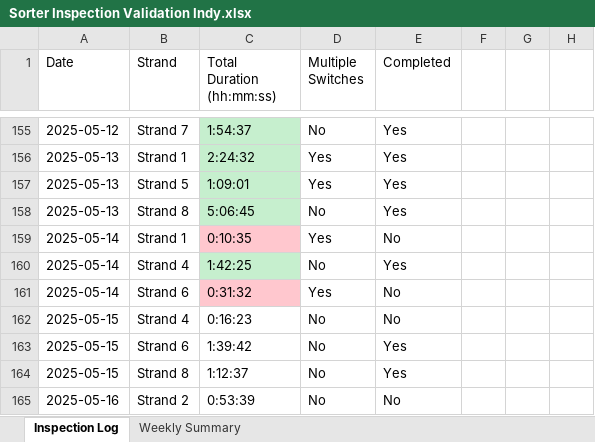
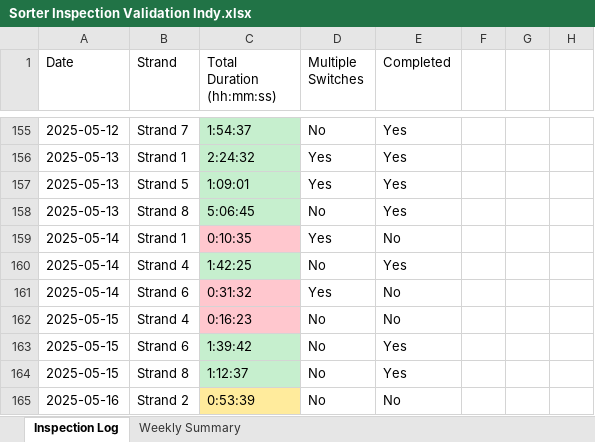
Before and after one commit to Squirrellzy/Sorter-Dashboard, an Excel workbook: data/Sorter Inspection Validation Indy.xlsx, sheet Inspection Log, drawn as a sheet; only a part is shown, gaps mark what is left out; values as stored, in another font and other column widths than the file's, no borders; table styles not drawn; the diff names each change by its address in the sheet, - before the commit and + after, or states it on an @@ line.

```diff
--- a/data/Sorter Inspection Validation Indy.xlsx (sheet Inspection Log)
+++ b/data/Sorter Inspection Validation Indy.xlsx (sheet Inspection Log)
-C162 fill: none
+C162 fill: #FFC7CE
-C163:C164 fill: none
+C163:C164 fill: #C6EFCE
-C165 fill: none
+C165 fill: #FFEB9C
```
Also changed, not shown: sheet Weekly Summary.
